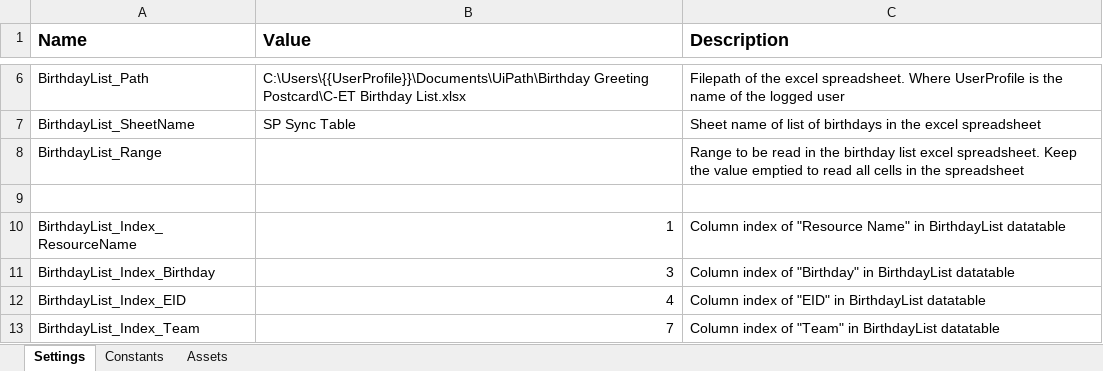
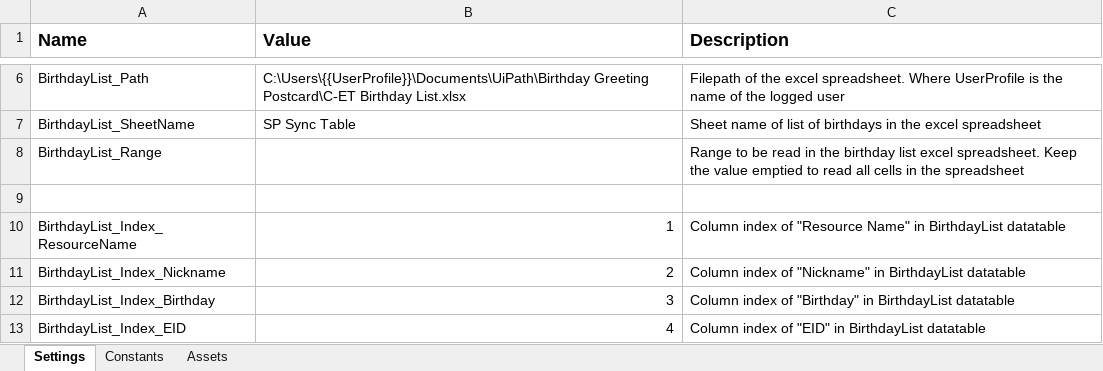
Before and after one commit to ACNChevron/CET_BirthdayGreetings, an Excel workbook: Data/Config.xlsx, sheet Settings, drawn as a sheet; only a part is shown, gaps mark what is left out; the shorter side is filled out with more unchanged rows; values as stored, in another font and other column widths than the file's, no borders; the diff names each change by its address in the sheet, - before the commit and + after, or states it on an @@ line.

Commit message:
[CODE OPTIMIZE] - Use nickname in the subject instead of full resource name

```diff
--- a/Data/Config.xlsx (sheet Settings)
+++ b/Data/Config.xlsx (sheet Settings)
+row 11: BirthdayList_Index_Nickname | 2 | Column index of "Nickname" in BirthdayList datatable
```
Also changed, not shown: 1 other file.
